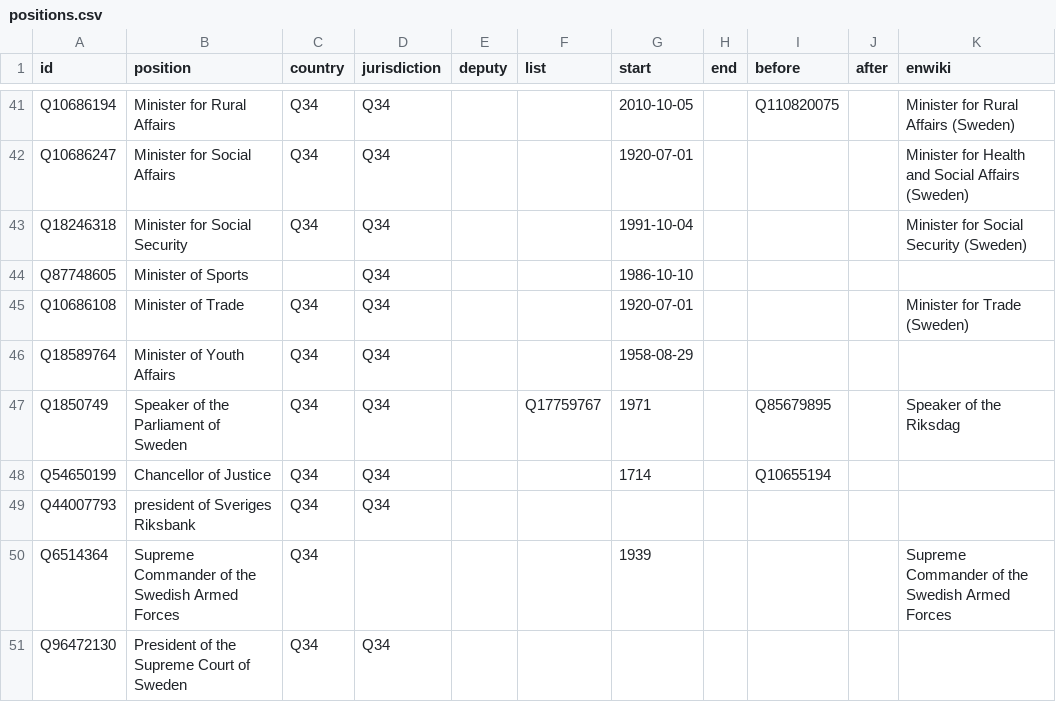
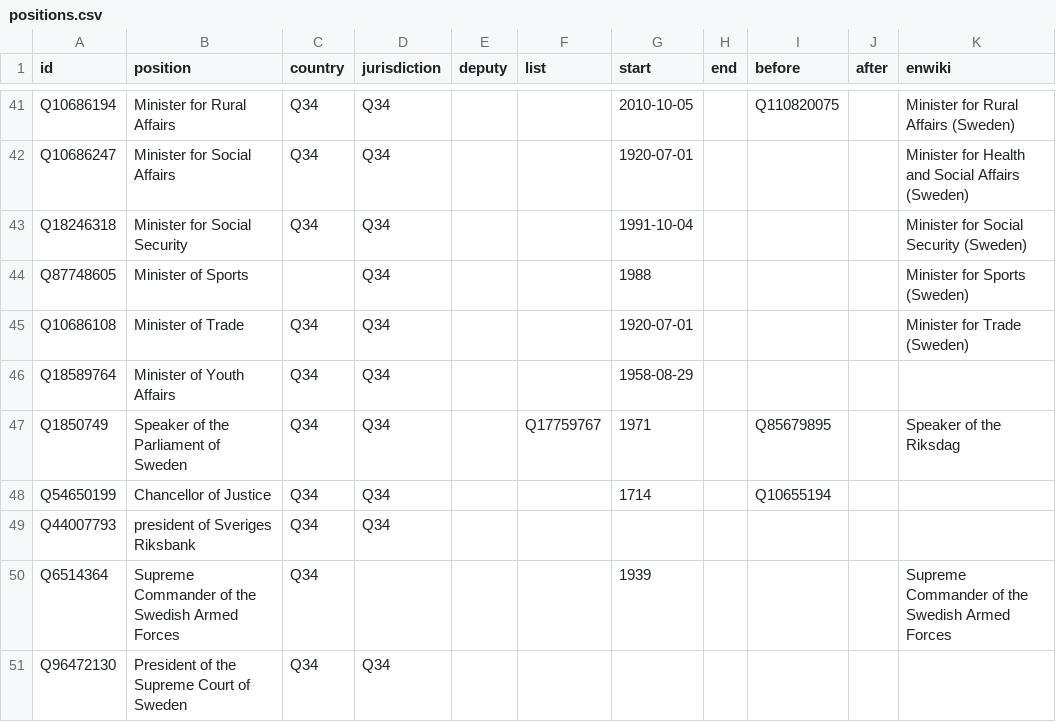
Before and after one commit to every-politician-scrapers/sweden-cabinet, a CSV file: html/positions.csv, drawn as a sheet; only a part is shown, gaps mark what is left out.

Commit message:
PCB update

```diff
--- a/html/positions.csv
+++ b/html/positions.csv
@@ -43,3 +43,3 @@ Q10686247,Minister for Social Affairs,Q34,Q34,,,1920-07-01,,,,Minister for Healt
 Q18246318,Minister for Social Security,Q34,Q34,,,1991-10-04,,,,Minister for Social Security (Sweden)
-Q87748605,Minister of Sports,,Q34,,,1986-10-10,,,,
+Q87748605,Minister of Sports,,Q34,,,1988,,,,Minister for Sports (Sweden)
 Q10686108,Minister of Trade,Q34,Q34,,,1920-07-01,,,,Minister for Trade (Sweden)
```
